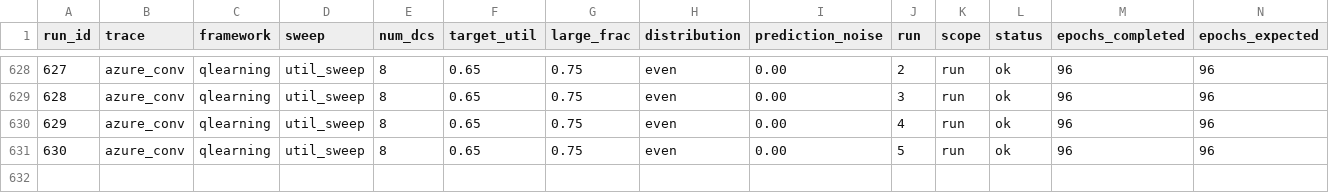
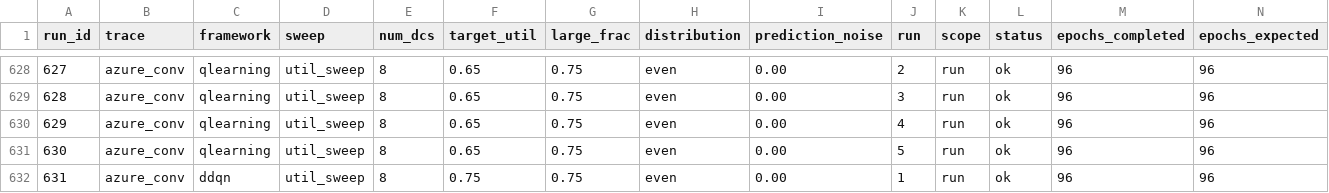
Before and after one commit to hmoore01/LLMScheduling, a CSV file: ipdps/experiment_results/LAHyper_Results_sirui-lab1.csv, drawn as a sheet; only a part is shown, gaps mark what is left out; rows hold the shown columns only; the diff names each change by its address in the sheet, - before the commit and + after, or states it on an @@ line.

Commit message:
results[sirui-lab1]: 2026-06-17 12:29:54

```diff
--- a/ipdps/experiment_results/LAHyper_Results_sirui-lab1.csv
+++ b/ipdps/experiment_results/LAHyper_Results_sirui-lab1.csv
+row 632: 631 | azure_conv | ddqn | util_sweep | 8 | 0.75 | 0.75 | even | 0.00 | 1 | run | ok | 96 | 96
```
